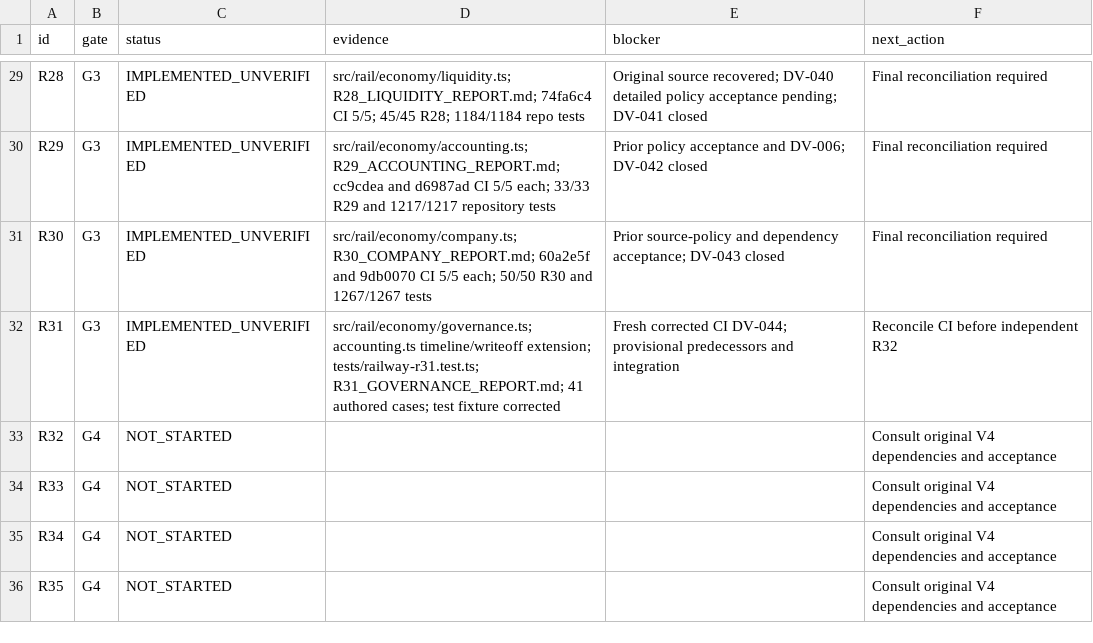
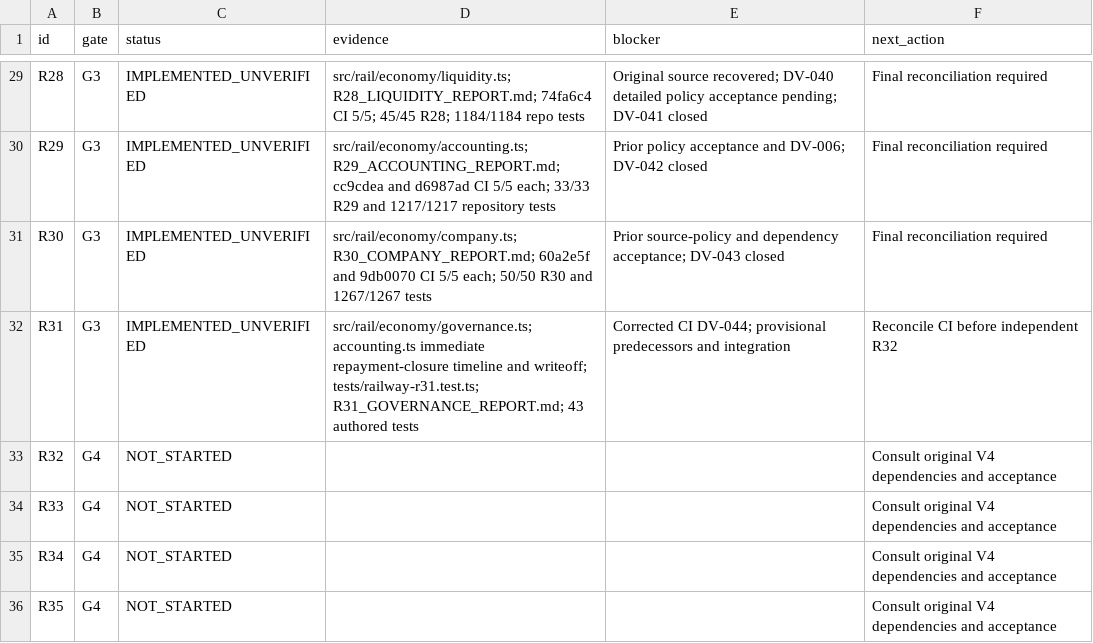
Before and after one commit to S2zxx0zxx/Railway-Ceo-, a CSV file: docs/railway/EXECUTION_LEDGER.csv, drawn as a sheet; only a part is shown, gaps mark what is left out.

```diff
--- a/docs/railway/EXECUTION_LEDGER.csv
+++ b/docs/railway/EXECUTION_LEDGER.csv
@@ -31,3 +31,3 @@ R29,G3,IMPLEMENTED_UNVERIFIED,src/rail/economy/accounting.ts; R29_ACCOUNTING_REP
 R30,G3,IMPLEMENTED_UNVERIFIED,src/rail/economy/company.ts; R30_COMPANY_REPORT.md; 60a2e5f and 9db0070 CI 5/5 each; 50/50 R30 and 1267/1267 tests,Prior source-policy and dependency acceptance; DV-043 closed,Final reconciliation required
-R31,G3,IMPLEMENTED_UNVERIFIED,src/rail/economy/governance.ts; accounting.ts timeline/writeoff extension; tests/railway-r31.test.ts; R31_GOVERNANCE_REPORT.md; 41 authored cases; test fixture corrected,Fresh corrected CI DV-044; provisional predecessors and integration,Reconcile CI before independent R32
+R31,G3,IMPLEMENTED_UNVERIFIED,src/rail/economy/governance.ts; accounting.ts immediate repayment-closure timeline and writeoff; tests/railway-r31.test.ts; R31_GOVERNANCE_REPORT.md; 43 authored tests,Corrected CI DV-044; provisional predecessors and integration,Reconcile CI before independent R32
 R32,G4,NOT_STARTED,,,Consult original V4 dependencies and acceptance
```
Also changed, not shown: docs/railway/DEFERRED_VERIFICATION.csv, 5 other files.
